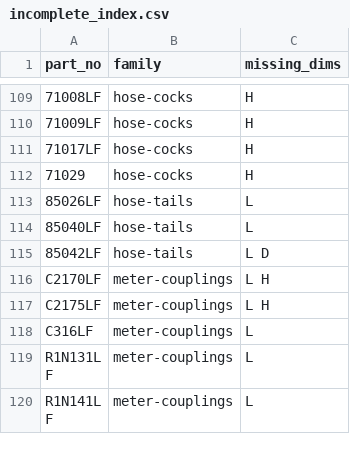
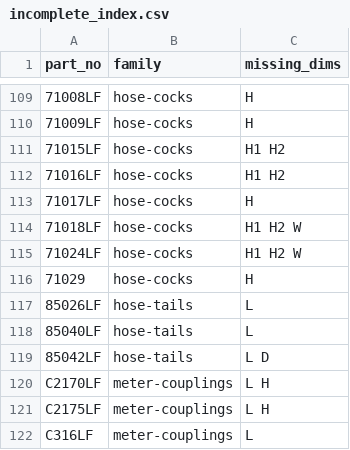
Before and after one commit to thomasagooden-crypto/tg-tech-data-sheets, a CSV file: incomplete_index.csv, drawn as a sheet; only a part is shown, gaps mark what is left out; the shorter side is filled out with more unchanged rows; the diff names each change by its address in the sheet, - before the commit and + after, or states it on an @@ line.

```diff
--- a/incomplete_index.csv
+++ b/incomplete_index.csv
+row 111: 71015LF | hose-cocks | H1 H2
+row 112: 71016LF | hose-cocks | H1 H2
+row 114: 71018LF | hose-cocks | H1 H2 W
+row 115: 71024LF | hose-cocks | H1 H2 W
```
Also changed, not shown: Master_Measurements.csv, Measurements_Needed.csv, 10 other files.
